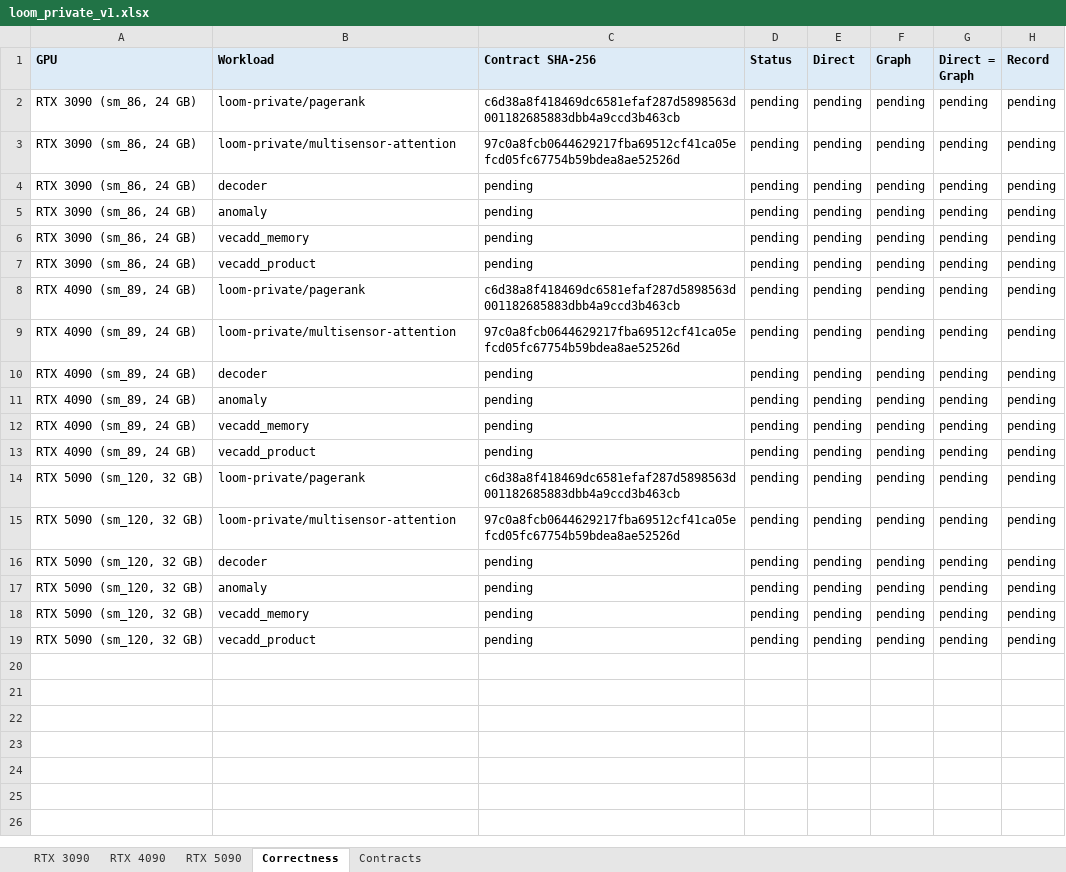
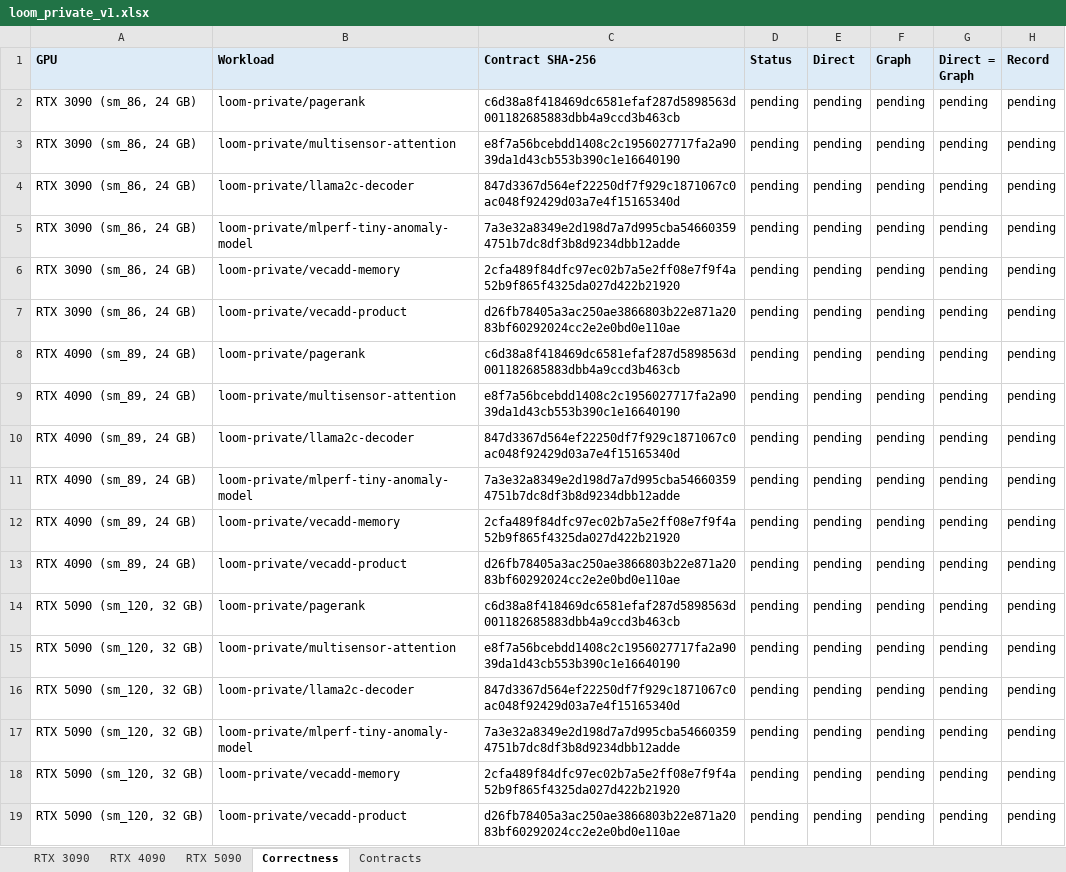
Before and after one commit to ankaijin/cuda-elastic, an Excel workbook: results/loom_private/loom_private_v1.xlsx, sheet Correctness, drawn as a sheet; values as stored, in another font and other column widths than the file's, no borders; the diff names each change by its address in the sheet, - before the commit and + after, or states it on an @@ line.

```diff
--- a/results/loom_private/loom_private_v1.xlsx (sheet Correctness)
+++ b/results/loom_private/loom_private_v1.xlsx (sheet Correctness)
-C3 (Contract SHA-256): 97c0a8fcb0644629217fba69512cf41ca05efcd05fc67754b59bdea8ae52526d
+C3 (Contract SHA-256): e8f7a56bcebdd1408c2c1956027717fa2a9039da1d43cb553b390c1e16640190
-B4 (Workload): decoder
+B4 (Workload): loom-private/llama2c-decoder
-C4 (Contract SHA-256): pending
+C4 (Contract SHA-256): 847d3367d564ef22250df7f929c1871067c0ac048f92429d03a7e4f15165340d
-B5 (Workload): anomaly
+B5 (Workload): loom-private/mlperf-tiny-anomaly-model
-C5 (Contract SHA-256): pending
+C5 (Contract SHA-256): 7a3e32a8349e2d198d7a7d995cba546603594751b7dc8df3b8d9234dbb12adde
-B6 (Workload): vecadd_memory
+B6 (Workload): loom-private/vecadd-memory
-C6 (Contract SHA-256): pending
+C6 (Contract SHA-256): 2cfa489f84dfc97ec02b7a5e2ff08e7f9f4a52b9f865f4325da027d422b21920
-B7 (Workload): vecadd_product
+B7 (Workload): loom-private/vecadd-product
-C7 (Contract SHA-256): pending
+C7 (Contract SHA-256): d26fb78405a3ac250ae3866803b22e871a2083bf60292024cc2e2e0bd0e110ae
-C9 (Contract SHA-256): 97c0a8fcb0644629217fba69512cf41ca05efcd05fc67754b59bdea8ae52526d
+C9 (Contract SHA-256): e8f7a56bcebdd1408c2c1956027717fa2a9039da1d43cb553b390c1e16640190
-B10 (Workload): decoder
+B10 (Workload): loom-private/llama2c-decoder
-C10 (Contract SHA-256): pending
+C10 (Contract SHA-256): 847d3367d564ef22250df7f929c1871067c0ac048f92429d03a7e4f15165340d
-B11 (Workload): anomaly
+B11 (Workload): loom-private/mlperf-tiny-anomaly-model
-C11 (Contract SHA-256): pending
+C11 (Contract SHA-256): 7a3e32a8349e2d198d7a7d995cba546603594751b7dc8df3b8d9234dbb12adde
-B12 (Workload): vecadd_memory
+B12 (Workload): loom-private/vecadd-memory
-C12 (Contract SHA-256): pending
+C12 (Contract SHA-256): 2cfa489f84dfc97ec02b7a5e2ff08e7f9f4a52b9f865f4325da027d422b21920
-B13 (Workload): vecadd_product
+B13 (Workload): loom-private/vecadd-product
-C13 (Contract SHA-256): pending
+C13 (Contract SHA-256): d26fb78405a3ac250ae3866803b22e871a2083bf60292024cc2e2e0bd0e110ae
-C15 (Contract SHA-256): 97c0a8fcb0644629217fba69512cf41ca05efcd05fc67754b59bdea8ae52526d
+C15 (Contract SHA-256): e8f7a56bcebdd1408c2c1956027717fa2a9039da1d43cb553b390c1e16640190
-B16 (Workload): decoder
+B16 (Workload): loom-private/llama2c-decoder
-C16 (Contract SHA-256): pending
+C16 (Contract SHA-256): 847d3367d564ef22250df7f929c1871067c0ac048f92429d03a7e4f15165340d
-B17 (Workload): anomaly
+B17 (Workload): loom-private/mlperf-tiny-anomaly-model
-C17 (Contract SHA-256): pending
+C17 (Contract SHA-256): 7a3e32a8349e2d198d7a7d995cba546603594751b7dc8df3b8d9234dbb12adde
-B18 (Workload): vecadd_memory
+B18 (Workload): loom-private/vecadd-memory
-C18 (Contract SHA-256): pending
+C18 (Contract SHA-256): 2cfa489f84dfc97ec02b7a5e2ff08e7f9f4a52b9f865f4325da027d422b21920
-B19 (Workload): vecadd_product
+B19 (Workload): loom-private/vecadd-product
-C19 (Contract SHA-256): pending
+C19 (Contract SHA-256): d26fb78405a3ac250ae3866803b22e871a2083bf60292024cc2e2e0bd0e110ae
```
Also changed, not shown: sheet Contracts, sheet RTX 3090, sheet RTX 4090, sheet RTX 5090, 1 other file.
